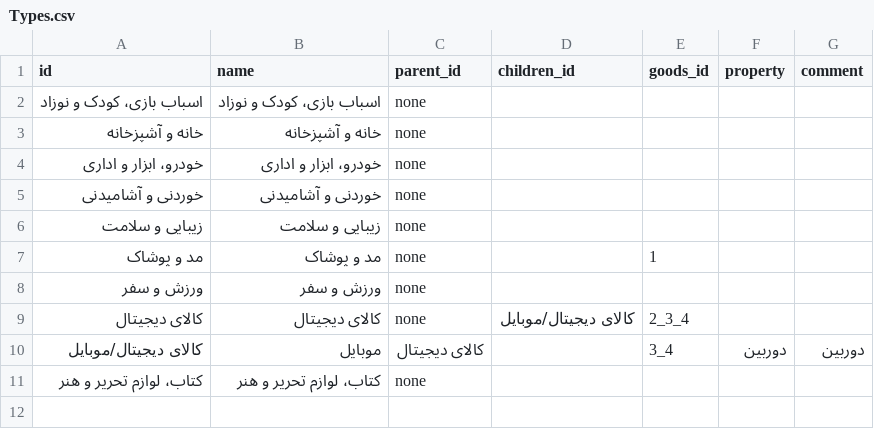
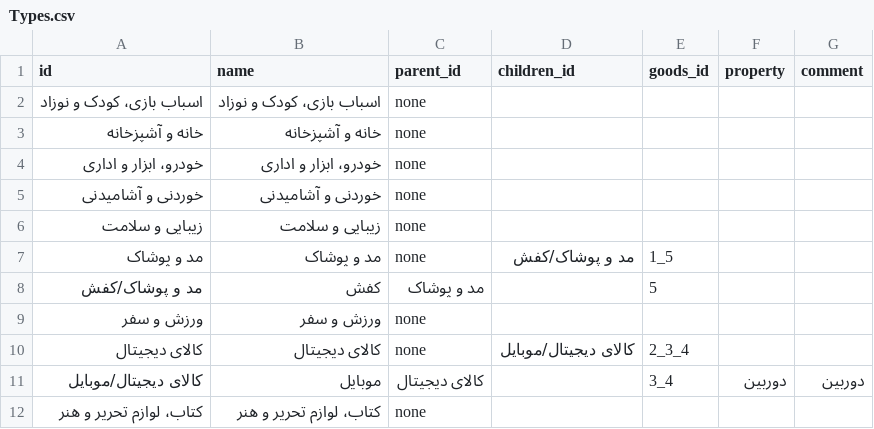
Before and after one commit to Alireza-Abrehforoush/Onket, a CSV file: Project/Main/Onket/Database/Types/Types.csv, drawn as a sheet.

```diff
--- a/Project/Main/Onket/Database/Types/Types.csv
+++ b/Project/Main/Onket/Database/Types/Types.csv
@@ -6,3 +6,4 @@ id;name;parent_id;children_id;goods_id;property;comment
 زیبایی و سلامت;زیبایی و سلامت;none;;;;
-مد و پوشاک;مد و پوشاک;none;;1;;
+مد و پوشاک;مد و پوشاک;none;مد و پوشاک/کفش;1_5;;
+مد و پوشاک/کفش;کفش;مد و پوشاک;;5;;
 ورزش و سفر;ورزش و سفر;none;;;;
```
Also changed, not shown: Project/Main/Onket/Database/Goods/goods.csv, Project/Main/Onket/Database/User/a@a.com.csv, 15 other files.
